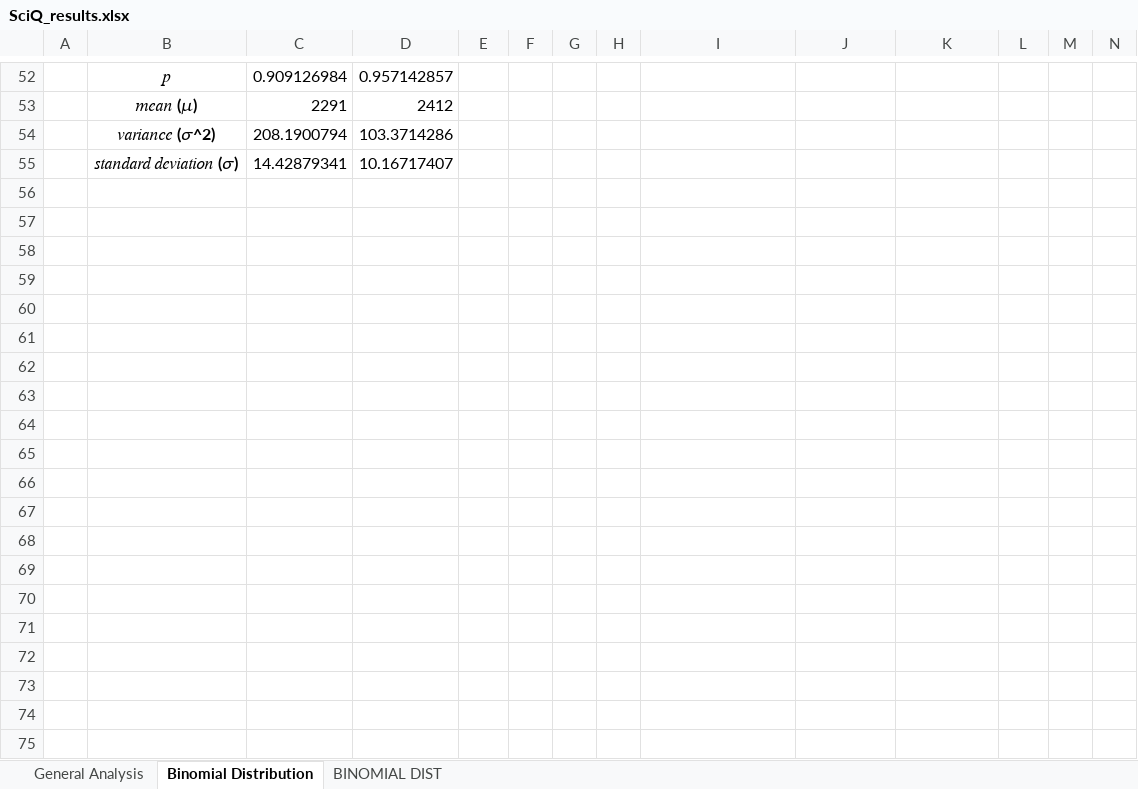
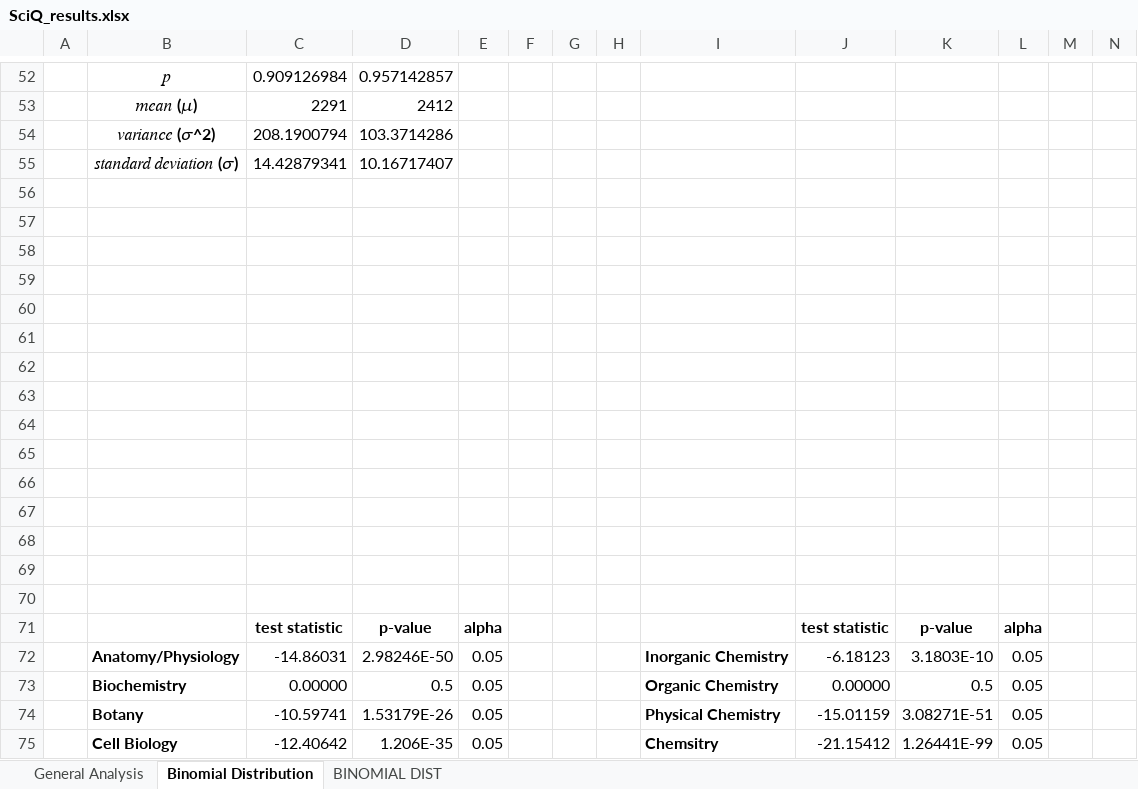
Before and after one commit to BeatrizC25/TestingChatGPT, an Excel workbook: Files/SciQ Files/SciQ_results.xlsx, sheet Binomial Distribution, drawn as a sheet; only a part is shown, gaps mark what is left out; values as stored, in another font and other column widths than the file's, no borders; charts and pictures and conditional formats not drawn; rows hold the shown columns only; the diff covers the shown part only; the diff names each change by its address in the sheet, - before the commit and + after, or states it on an @@ line.

```diff
--- a/Files/SciQ Files/SciQ_results.xlsx (sheet Binomial Distribution)
+++ b/Files/SciQ Files/SciQ_results.xlsx (sheet Binomial Distribution)
+row 56: (empty)
+row 57: (empty)
+row 58: (empty)
+row 59: (empty)
+row 60: (empty)
+row 61: (empty)
+row 62: (empty)
+row 63: (empty)
+row 64: (empty)
+row 65: (empty)
+row 66: (empty)
+row 67: (empty)
+row 68: (empty)
+row 69: (empty)
+row 70: (empty)
+row 71:  |  | test statistic | p-value | alpha |  |  |  |  | test statistic | p-value | alpha
+row 72:  | Anatomy/Physiology | -14.86031 | 2.98246E-50 | 0.05 |  |  |  | Inorganic Chemistry | -6.18123 | 3.1803E-10 | 0.05
+row 73:  | Biochemistry | 0.00000 | 0.5 | 0.05 |  |  |  | Organic Chemistry | 0.00000 | 0.5 | 0.05
+row 74:  | Botany | -10.59741 | 1.53179E-26 | 0.05 |  |  |  | Physical Chemistry | -15.01159 | 3.08271E-51 | 0.05
+row 75:  | Cell Biology | -12.40642 | 1.206E-35 | 0.05 |  |  |  | Chemsitry | -21.15412 | 1.26441E-99 | 0.05
```
Also changed, not shown: 21 added rows and 4 edited cells elsewhere in this sheet, charts or pictures, Files/SciQ Files/SCIQ_FINAL.xlsx, 2 other files.
